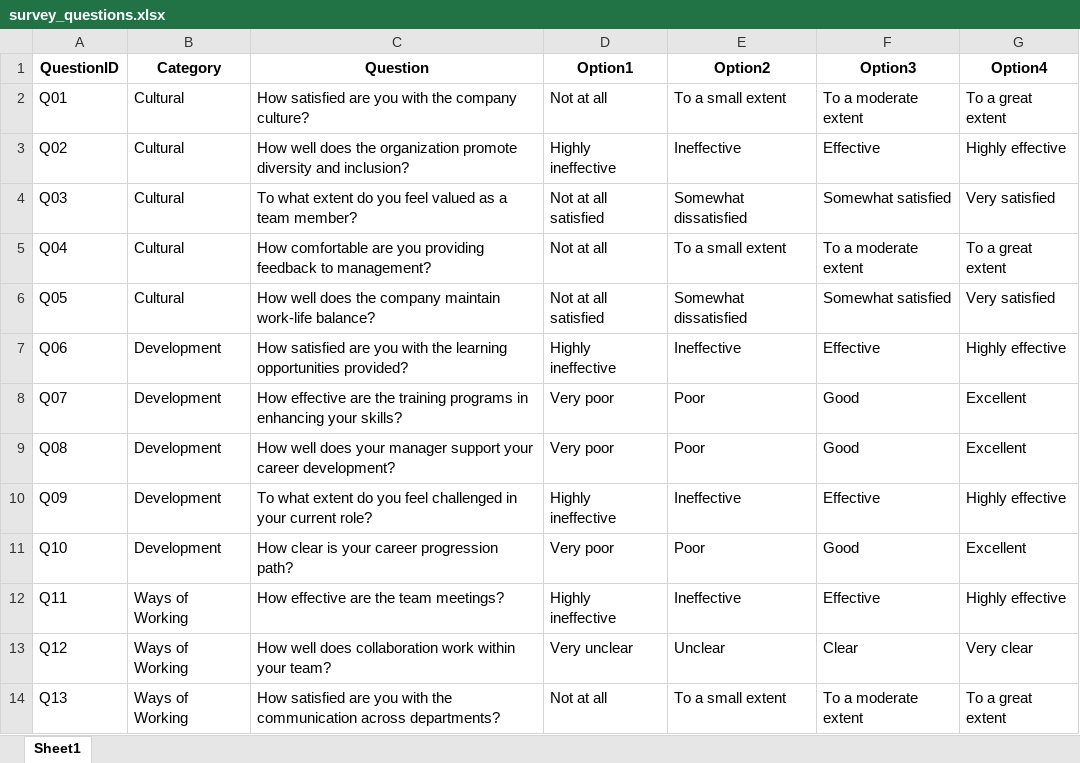
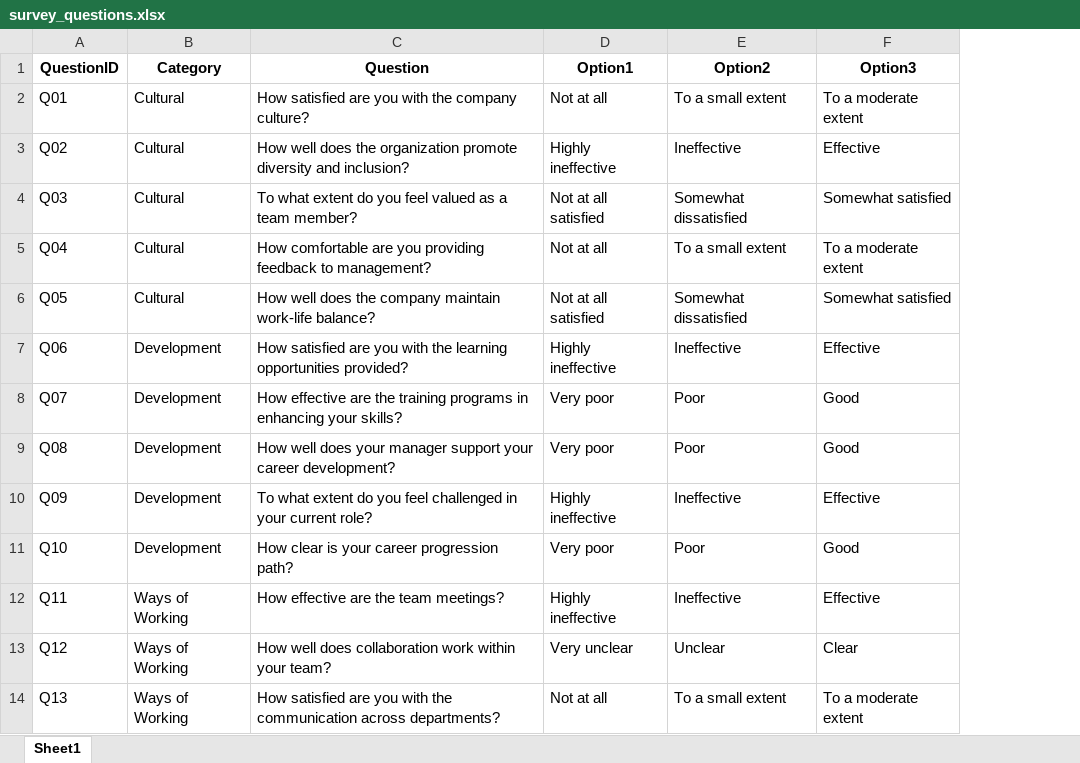
Before and after one commit to Varun-Tiruvail/Temp, an Excel workbook: Pyside/survey_questions.xlsx, sheet Sheet1, drawn as a sheet; only a part is shown; values as stored, in another font and other column widths than the file's, no borders; the diff names each change by its address in the sheet, - before the commit and + after, or states it on an @@ line.

Commit message:
PysideAppCommit

```diff
--- a/Pyside/survey_questions.xlsx (sheet Sheet1)
+++ b/Pyside/survey_questions.xlsx (sheet Sheet1)
-column G (Option4), rows 2-14: To a great extent | Highly effective | Very satisfied | To a great extent | Very satisfied | Highly effective | Excellent | Excellent | Highly effective | Excellent | Highly effective | Very clear | To a great extent
```
Also changed, not shown: 13 other files.
